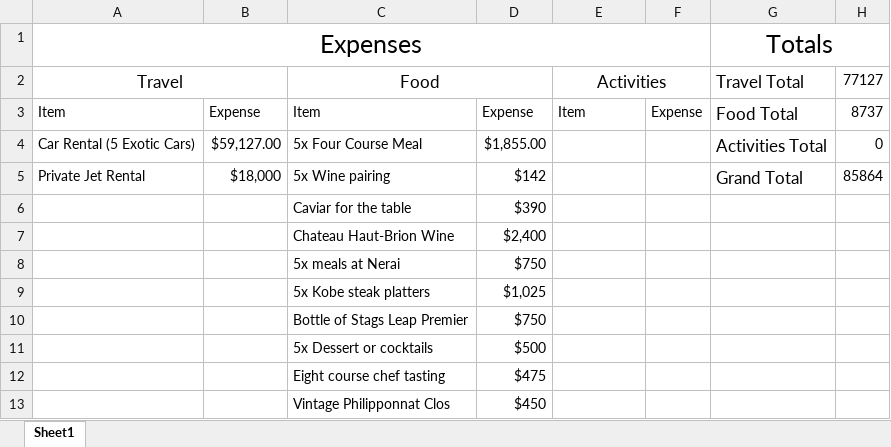
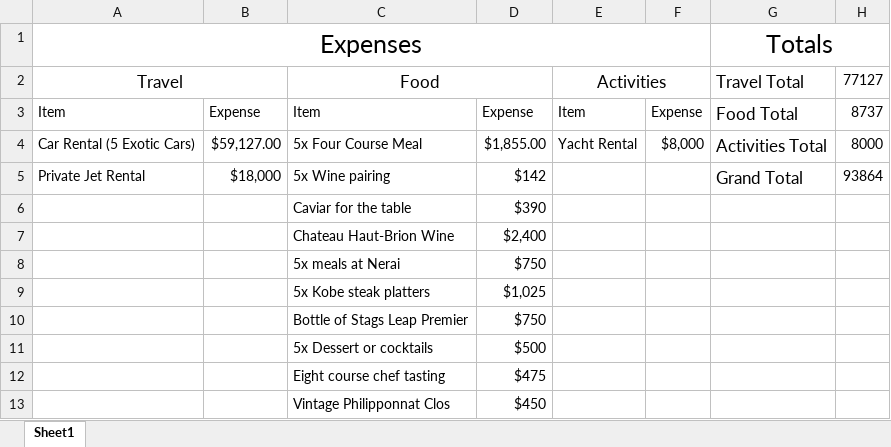
Before and after one commit to gpmpn2/CS4320TravelPlans, an Excel workbook: Budget.xlsx, sheet Sheet1, drawn as a sheet; values as stored, in another font and other column widths than the file's, no borders; the diff names each change by its address in the sheet, - before the commit and + after, or states it on an @@ line.

Commit message:
Added yacht to budget

```diff
--- a/Budget.xlsx (sheet Sheet1)
+++ b/Budget.xlsx (sheet Sheet1)
-E4: (empty)
+E4: Yacht Rental
-F4: (empty)
+F4: $8,000
-H4: 0
+H4: 8000
-H5: 85864
+H5: 93864
```
